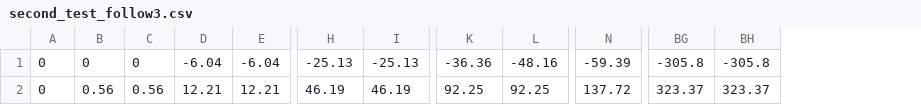
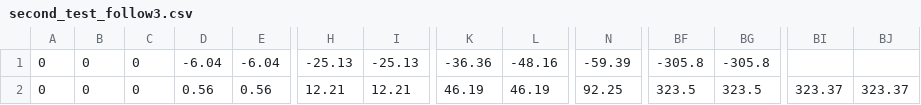
Before and after one commit to henrygiudici/DataStore, a CSV file: second_test_follow3.csv, drawn as a sheet; only a part is shown, gaps mark what is left out; addresses are those after the commit; the diff covers the shown part only; the diff names each change by its address in the sheet, - before the commit and + after, or states it on an @@ line.

```diff
--- a/second_test_follow3.csv
+++ b/second_test_follow3.csv
+column BF, rows 1-2: -305.8 | 323.5
+column BG, rows 1-2: -305.8 | 323.5
-BI1: -305.8
+BI1: (empty)
-BJ1: -305.8
+BJ1: (empty)
-B2: 0.56
+B2: 0
-C2: 0.56
+C2: 0
-D2: 12.21
+D2: 0.56
-E2: 12.21
+E2: 0.56
-H2: 46.19
+H2: 12.21
-I2: 46.19
+I2: 12.21
-K2: 92.25
+K2: 46.19
-L2: 92.25
+L2: 46.19
-N2: 137.72
+N2: 92.25
```
Also changed, not shown: 19 edited cells elsewhere in this file, first_test_follow.csv, third_test_follow2.csv, 6 other files.
